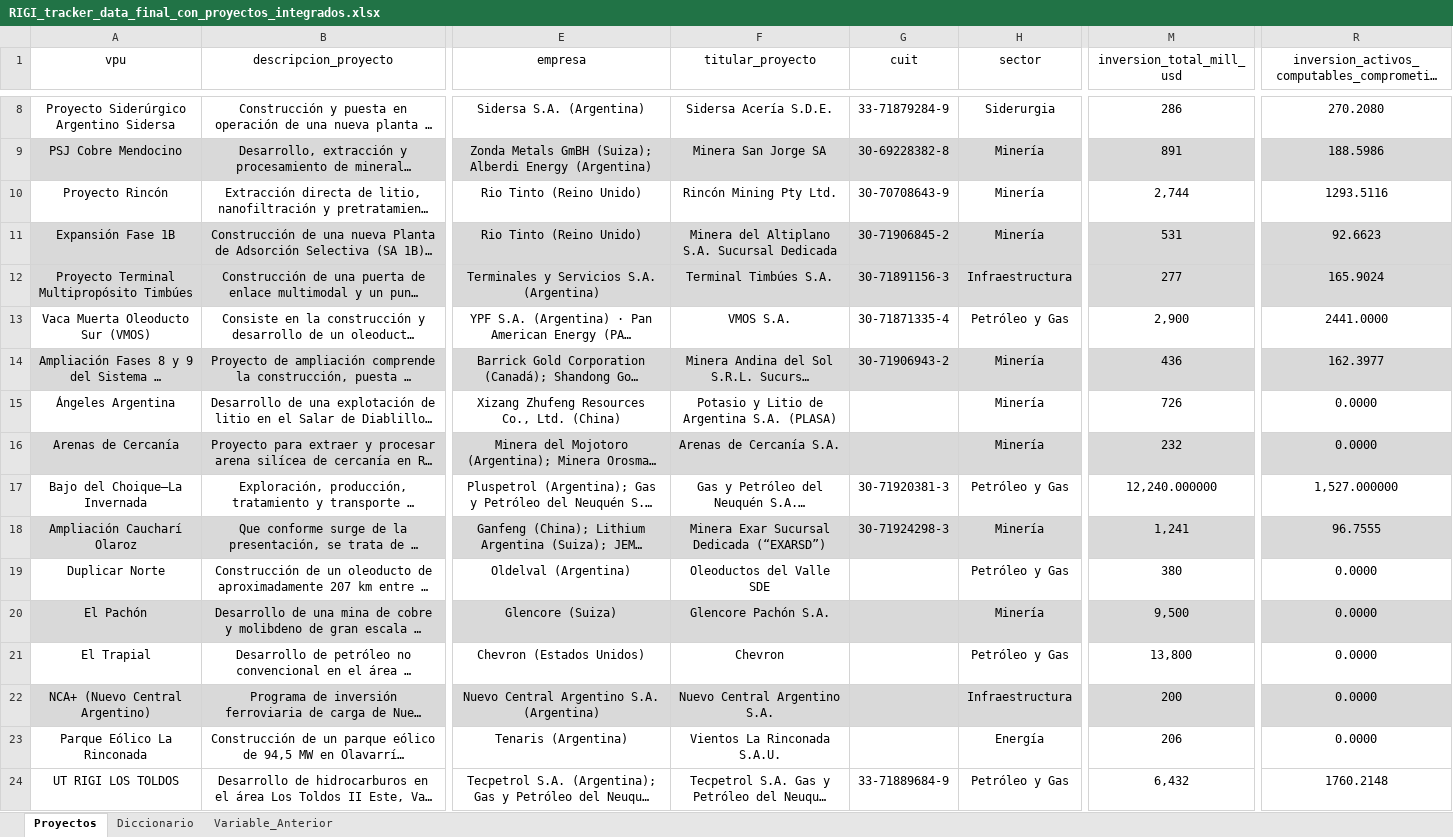
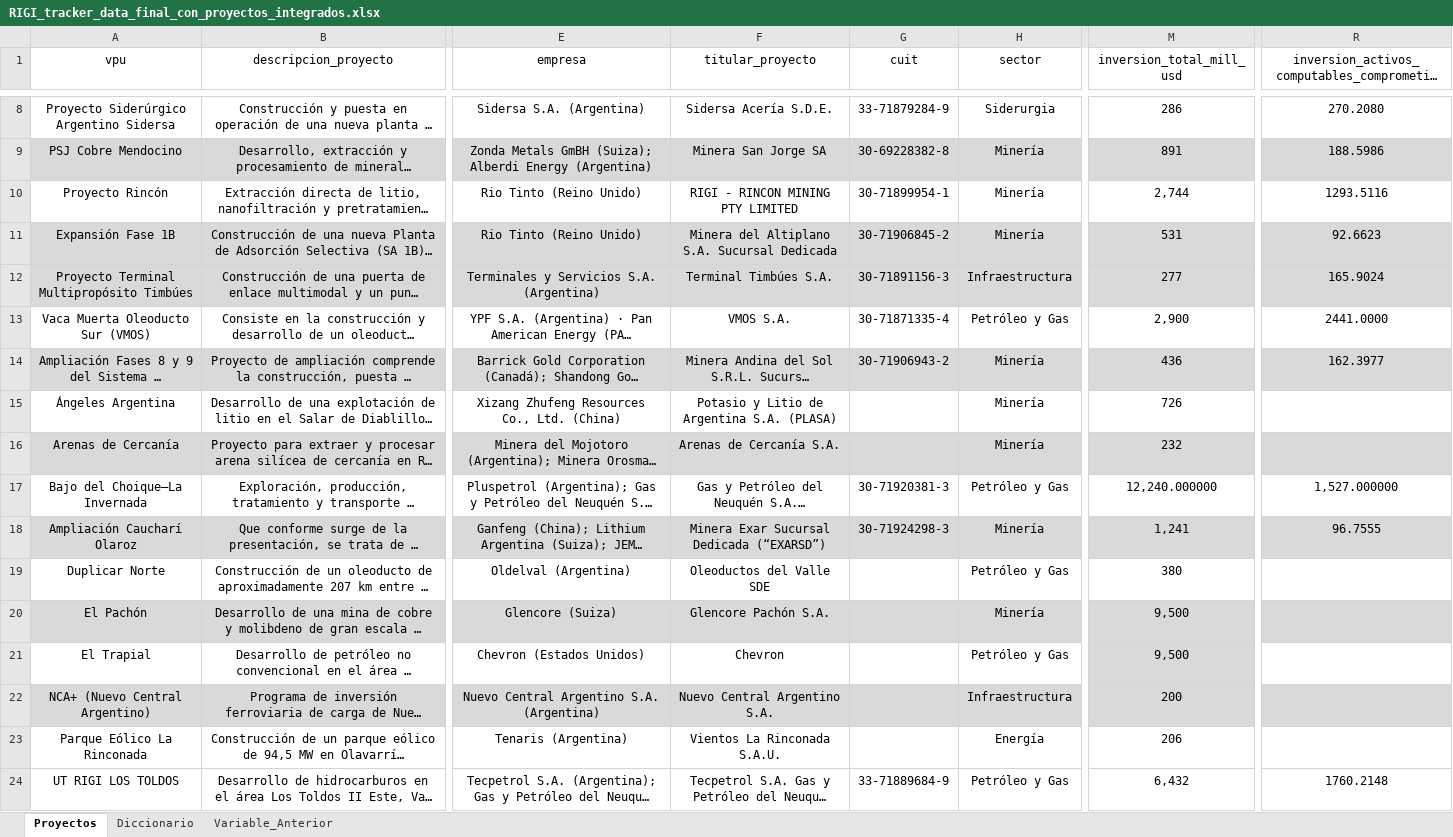
Before and after one commit to monitor-rigi-desip-iiep/RIGI, an Excel workbook: data/RIGI_tracker_data_final_con_proyectos_integrados.xlsx, sheet Proyectos, drawn as a sheet; only a part is shown, gaps mark what is left out; long unchanged cells end in …; values as stored, in another font and other column widths than the file's, no borders; charts and pictures and table styles not drawn; the diff covers the shown part only; the diff names each change by its address in the sheet, - before the commit and + after, or states it on an @@ line.

```diff
--- a/data/RIGI_tracker_data_final_con_proyectos_integrados.xlsx (sheet Proyectos)
+++ b/data/RIGI_tracker_data_final_con_proyectos_integrados.xlsx (sheet Proyectos)
-F10 (titular_proyecto): Rincón Mining Pty Ltd.
+F10 (titular_proyecto): RIGI - RINCON MINING PTY LIMITED
-G10 (cuit): 30-70708643-9
+G10 (cuit): 30-71899954-1
-R15:R16: 0.0000
+R15:R16: (empty)
-R19:R23: 0.0000
+R19:R23: (empty)
-M21 (inversion_total_mill_usd): 13,800
+M21 (inversion_total_mill_usd): 9,500
-M21 fill: none
+M21 fill: #D9D9D9
```
Also changed, not shown: 1 added row, 1 removed row, 11 edited cells and cell formats elsewhere in this sheet, downloads/base_completa.xlsx, downloads/base_interactiva_aprobados.xlsx, 3 other files.
